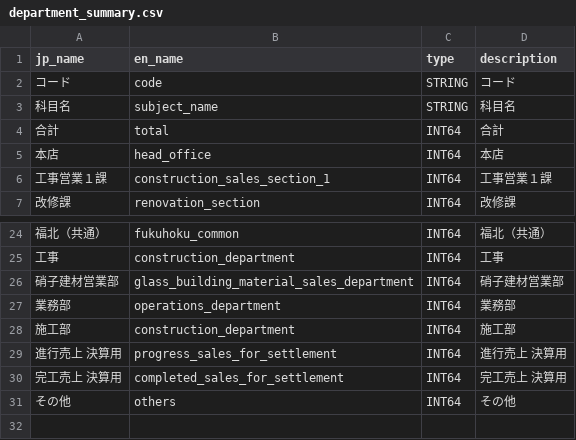
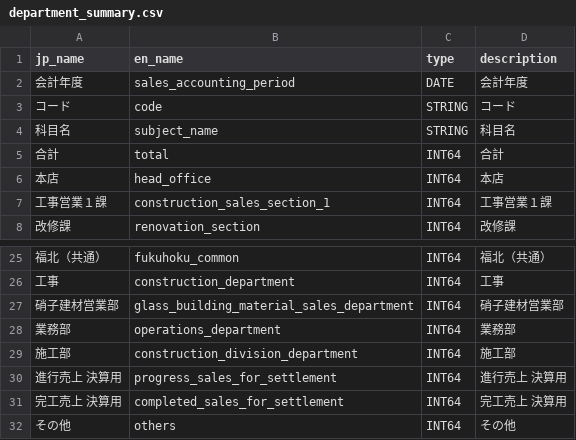
Before and after one commit to oharad05/tanacho-data-platform, a CSV file: config/columns/department_summary.csv, drawn as a sheet; only a part is shown, gaps mark what is left out.

```diff
--- a/config/columns/department_summary.csv
+++ b/config/columns/department_summary.csv
@@ -1,2 +1,3 @@
 jp_name,en_name,type,description
+会計年度,sales_accounting_period,DATE,会計年度
 コード,code,STRING,コード
@@ -27,3 +28,3 @@ jp_name,en_name,type,description
 業務部,operations_department,INT64,業務部
-施工部,construction_department,INT64,施工部
+施工部,construction_division_department,INT64,施工部
 進行売上　決算用,progress_sales_for_settlement,INT64,進行売上　決算用
```
Also changed, not shown: 7 other files.
